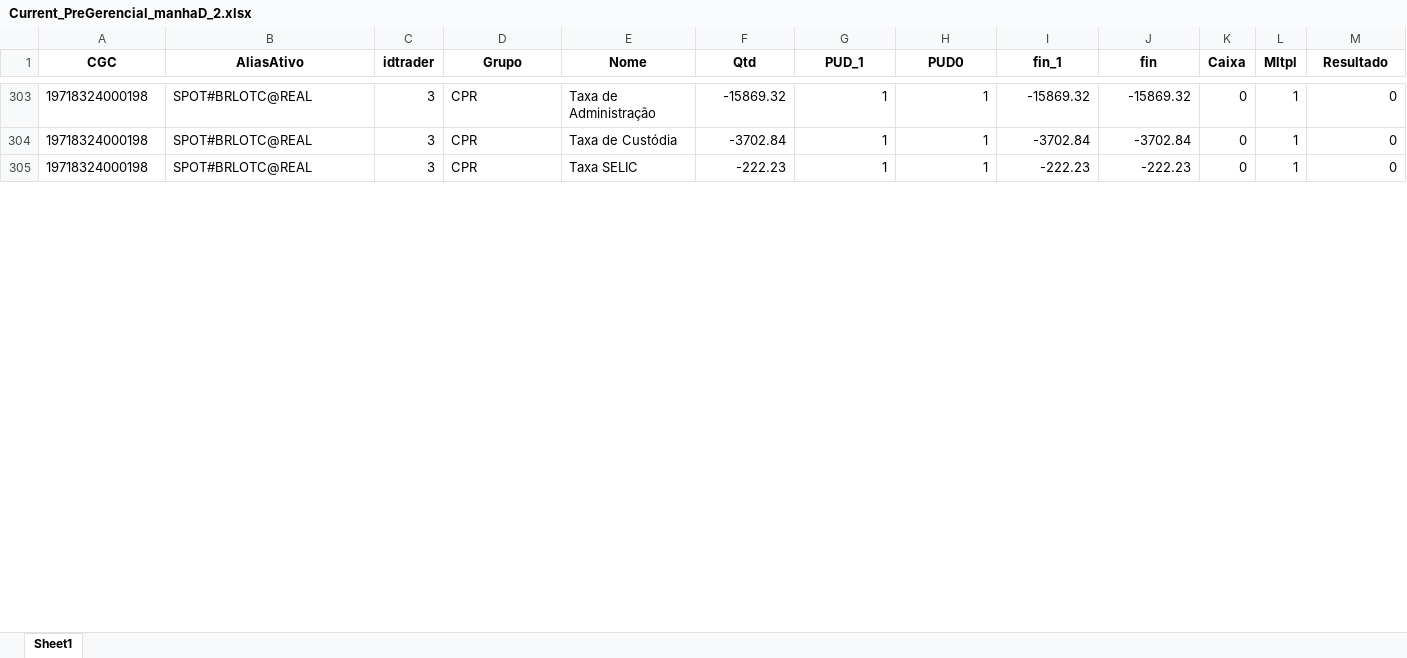
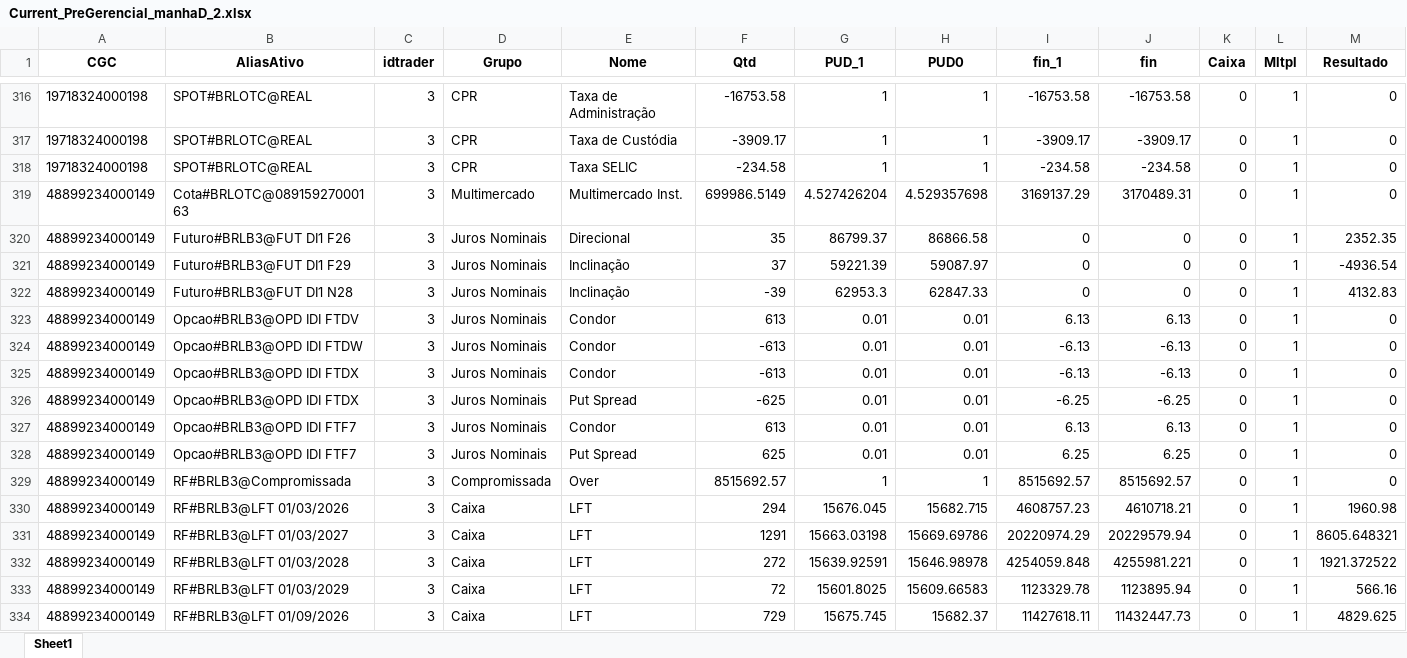
Before and after one commit to luizmoza/MaiApp, an Excel workbook: Current_PreGerencial_manhaD_2.xlsx, sheet Sheet1, drawn as a sheet; only a part is shown, gaps mark what is left out; values as stored, in another font and other column widths than the file's, no borders; addresses are those after the commit; rows hold the shown columns only; the diff covers the shown part only; the diff names each change by its address in the sheet, - before the commit and + after, or states it on an @@ line.

```diff
--- a/Current_PreGerencial_manhaD_2.xlsx (sheet Sheet1)
+++ b/Current_PreGerencial_manhaD_2.xlsx (sheet Sheet1)
-F316 (Qtd): -15869.32
+F316 (Qtd): -16753.58
-I316 (fin_1): -15869.32
+I316 (fin_1): -16753.58
-J316 (fin): -15869.32
+J316 (fin): -16753.58
-F317 (Qtd): -3702.84
+F317 (Qtd): -3909.17
-I317 (fin_1): -3702.84
+I317 (fin_1): -3909.17
-J317 (fin): -3702.84
+J317 (fin): -3909.17
-F318 (Qtd): -222.23
+F318 (Qtd): -234.58
-I318 (fin_1): -222.23
+I318 (fin_1): -234.58
-J318 (fin): -222.23
+J318 (fin): -234.58
+row 319: 48899234000149 | Cota#BRLOTC@08915927000163 | 3 | Multimercado | Multimercado Inst. | 699986.5149 | 4.527426204 | 4.529357698 | 3169137.29 | 3170489.31 | 0 | 1 | 0
+row 320: 48899234000149 | Futuro#BRLB3@FUT DI1 F26 | 3 | Juros Nominais | Direcional | 35 | 86799.37 | 86866.58 | 0 | 0 | 0 | 1 | 2352.35
+row 321: 48899234000149 | Futuro#BRLB3@FUT DI1 F29 | 3 | Juros Nominais | Inclinação | 37 | 59221.39 | 59087.97 | 0 | 0 | 0 | 1 | -4936.54
+row 322: 48899234000149 | Futuro#BRLB3@FUT DI1 N28 | 3 | Juros Nominais | Inclinação | -39 | 62953.3 | 62847.33 | 0 | 0 | 0 | 1 | 4132.83
+row 323: 48899234000149 | Opcao#BRLB3@OPD IDI FTDV | 3 | Juros Nominais | Condor | 613 | 0.01 | 0.01 | 6.13 | 6.13 | 0 | 1 | 0
+row 324: 48899234000149 | Opcao#BRLB3@OPD IDI FTDW | 3 | Juros Nominais | Condor | -613 | 0.01 | 0.01 | -6.13 | -6.13 | 0 | 1 | 0
+row 325: 48899234000149 | Opcao#BRLB3@OPD IDI FTDX | 3 | Juros Nominais | Condor | -613 | 0.01 | 0.01 | -6.13 | -6.13 | 0 | 1 | 0
+row 326: 48899234000149 | Opcao#BRLB3@OPD IDI FTDX | 3 | Juros Nominais | Put Spread | -625 | 0.01 | 0.01 | -6.25 | -6.25 | 0 | 1 | 0
+row 327: 48899234000149 | Opcao#BRLB3@OPD IDI FTF7 | 3 | Juros Nominais | Condor | 613 | 0.01 | 0.01 | 6.13 | 6.13 | 0 | 1 | 0
+row 328: 48899234000149 | Opcao#BRLB3@OPD IDI FTF7 | 3 | Juros Nominais | Put Spread | 625 | 0.01 | 0.01 | 6.25 | 6.25 | 0 | 1 | 0
+row 329: 48899234000149 | RF#BRLB3@Compromissada | 3 | Compromissada | Over | 8515692.57 | 1 | 1 | 8515692.57 | 8515692.57 | 0 | 1 | 0
+row 330: 48899234000149 | RF#BRLB3@LFT 01/03/2026 | 3 | Caixa | LFT | 294 | 15676.045 | 15682.715 | 4608757.23 | 4610718.21 | 0 | 1 | 1960.98
+row 331: 48899234000149 | RF#BRLB3@LFT 01/03/2027 | 3 | Caixa | LFT | 1291 | 15663.03198 | 15669.69786 | 20220974.29 | 20229579.94 | 0 | 1 | 8605.648321
+row 332: 48899234000149 | RF#BRLB3@LFT 01/03/2028 | 3 | Caixa | LFT | 272 | 15639.92591 | 15646.98978 | 4254059.848 | 4255981.221 | 0 | 1 | 1921.372522
+row 333: 48899234000149 | RF#BRLB3@LFT 01/03/2029 | 3 | Caixa | LFT | 72 | 15601.8025 | 15609.66583 | 1123329.78 | 1123895.94 | 0 | 1 | 566.16
+row 334: 48899234000149 | RF#BRLB3@LFT 01/09/2026 | 3 | Caixa | LFT | 729 | 15675.745 | 15682.37 | 11427618.11 | 11432447.73 | 0 | 1 | 4829.625
```
Also changed, not shown: 42 added rows, 13 removed rows and 897 edited cells elsewhere in this sheet, Current_PreGerencial.xlsx, 4 other files.
